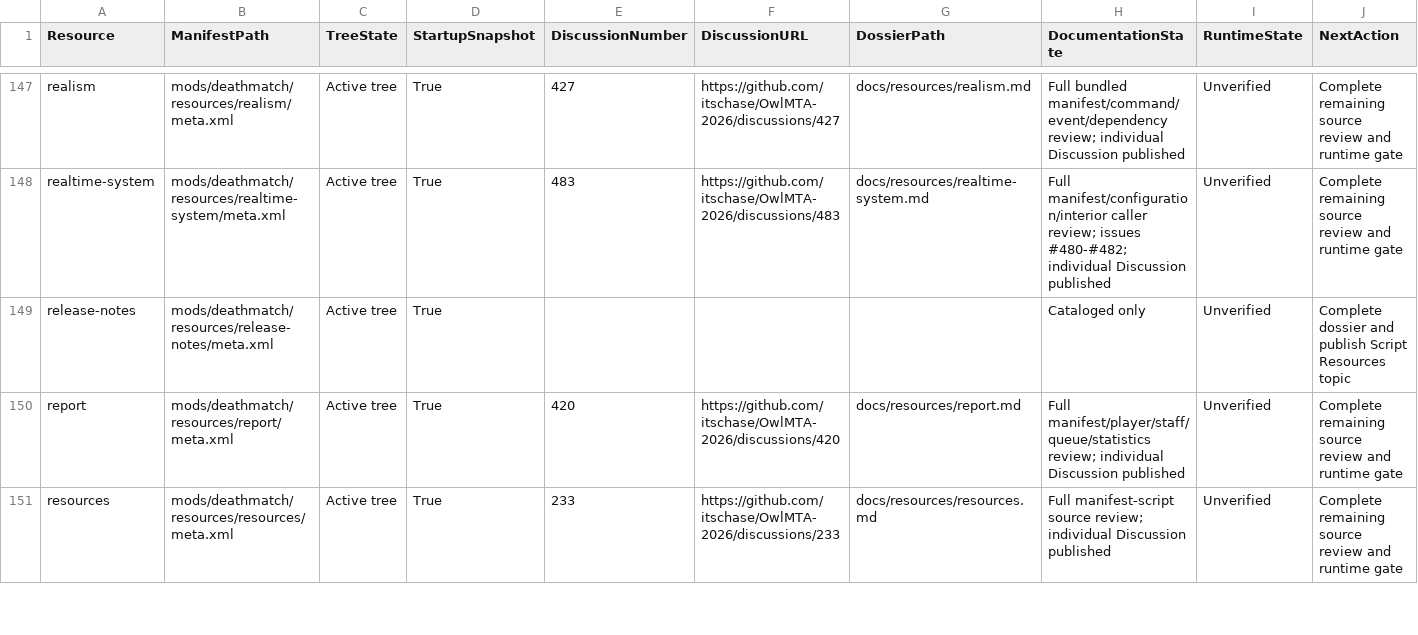
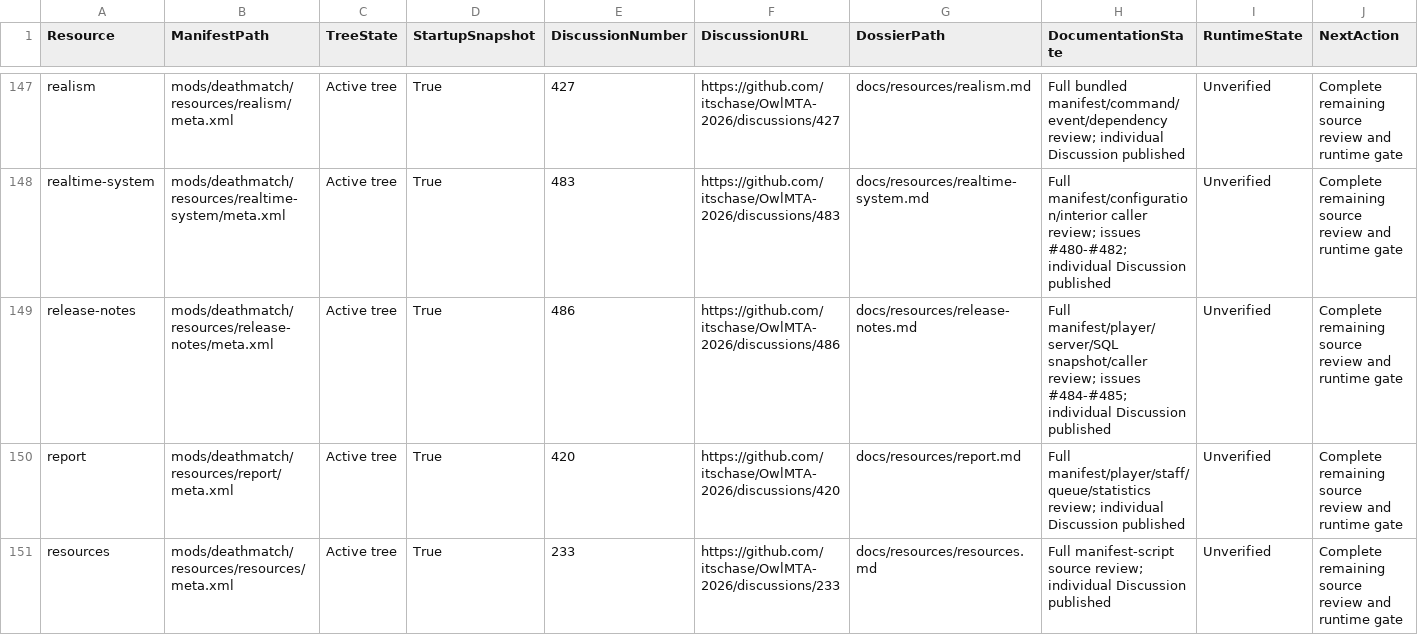
Before and after one commit to itschase/OwlMTA-2026, a CSV file: RESOURCE_DOCUMENTATION_STATUS.csv, drawn as a sheet; only a part is shown, gaps mark what is left out.

Commit message:
docs: audit release notes resource

```diff
--- a/RESOURCE_DOCUMENTATION_STATUS.csv
+++ b/RESOURCE_DOCUMENTATION_STATUS.csv
@@ -148,3 +148,3 @@
 "realtime-system","mods/deathmatch/resources/realtime-system/meta.xml","Active tree","True","483","https://github.com/itschase/OwlMTA-2026/discussions/483","docs/resources/realtime-system.md","Full manifest/configuration/interior caller review; issues #480-#482; individual Discussion published","Unverified","Complete remaining source review and runtime gate"
-"release-notes","mods/deathmatch/resources/release-notes/meta.xml","Active tree","True","","","","Cataloged only","Unverified","Complete dossier and publish Script Resources topic"
+"release-notes","mods/deathmatch/resources/release-notes/meta.xml","Active tree","True","486","https://github.com/itschase/OwlMTA-2026/discussions/486","docs/resources/release-notes.md","Full manifest/player/server/SQL snapshot/caller review; issues #484-#485; individual Discussion published","Unverified","Complete remaining source review and runtime gate"
 "report","mods/deathmatch/resources/report/meta.xml","Active tree","True","420","https://github.com/itschase/OwlMTA-2026/discussions/420","docs/resources/report.md","Full manifest/player/staff/queue/statistics review; individual Discussion published","Unverified","Complete remaining source review and runtime gate"
```
Also changed, not shown: 4 other files.
